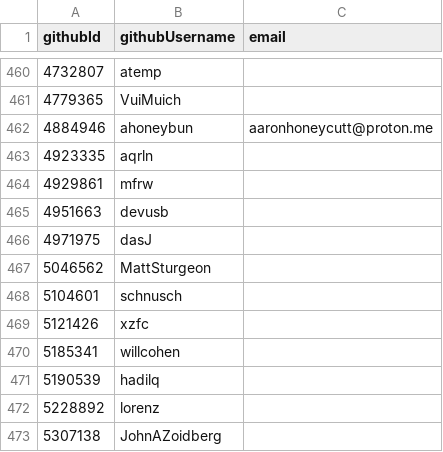
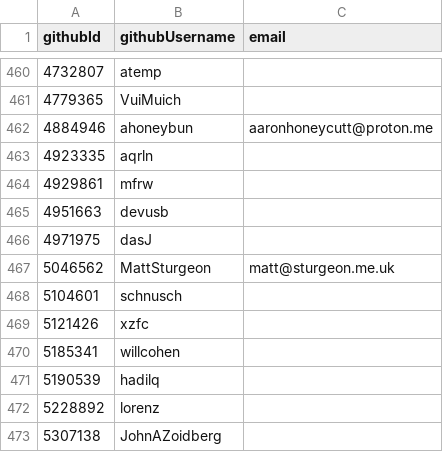
Before and after one commit to pluiedev/SC-election-2025, a CSV file: eligible.csv, drawn as a sheet; only a part is shown, gaps mark what is left out.

Commit message:
eligible.csv: add MattSturgeon email

```diff
--- a/eligible.csv
+++ b/eligible.csv
@@ -466,3 +466,3 @@ githubId,githubUsername,email
 4971975,dasJ,
-5046562,MattSturgeon,
+5046562,MattSturgeon,matt@sturgeon.me.uk
 5104601,schnusch,
```
